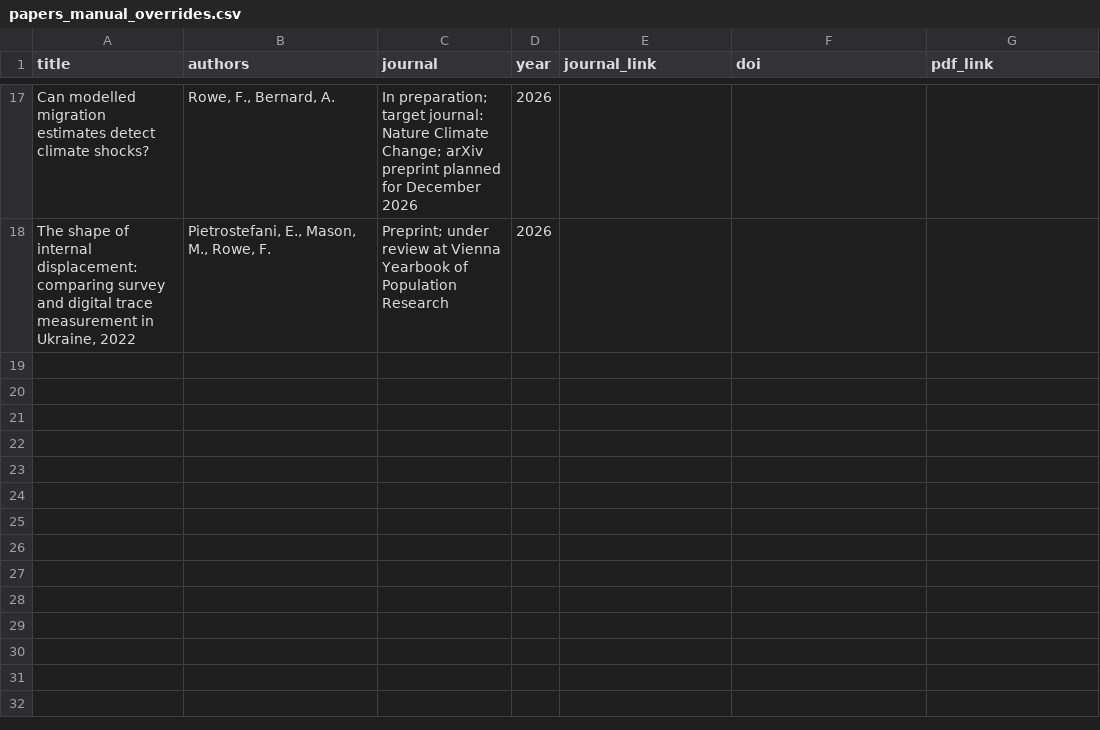
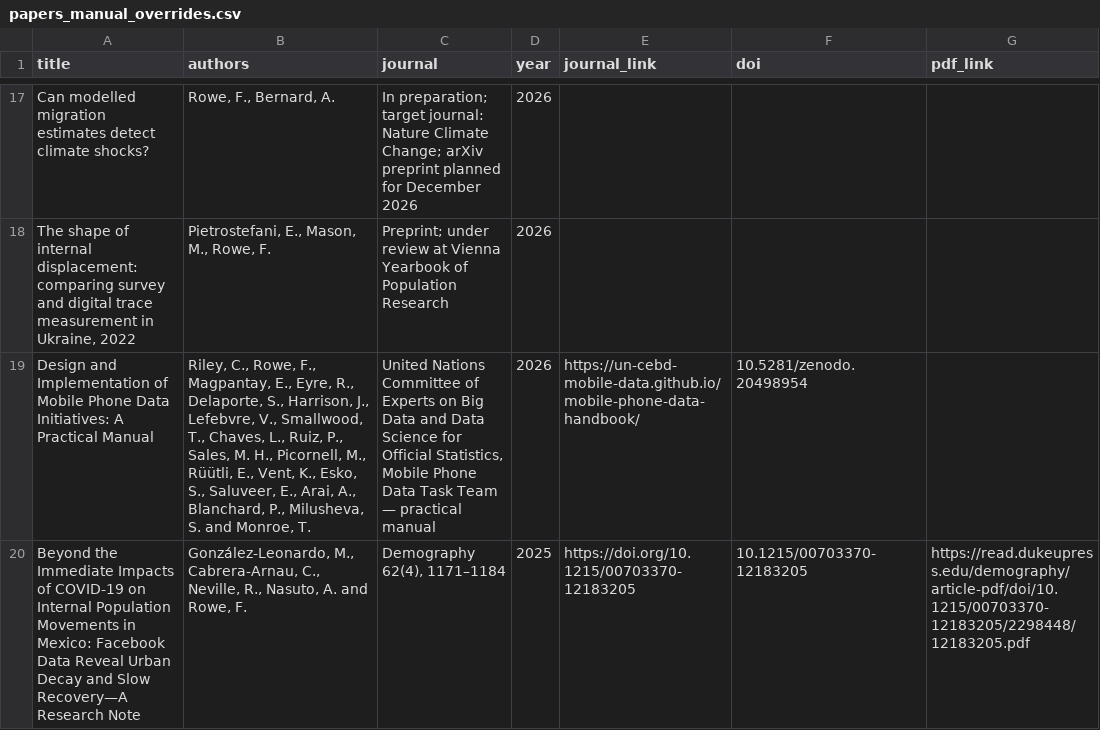
Before and after one commit to fcorowe/franciscorowe, a CSV file: data/papers_manual_overrides.csv, drawn as a sheet; only a part is shown, gaps mark what is left out.

Commit message:
Add UN mobile data handbook and harmonise CV publications

```diff
--- a/data/papers_manual_overrides.csv
+++ b/data/papers_manual_overrides.csv
@@ -18 +18,3 @@ Can modelled migration estimates detect climate shocks?,"Rowe, F., Bernard, A.",
 "The shape of internal displacement: comparing survey and digital trace measurement in Ukraine, 2022","Pietrostefani, E., Mason, M., Rowe, F.",Preprint; under review at Vienna Yearbook of Population Research,2026,,,
+Design and Implementation of Mobile Phone Data Initiatives: A Practical Manual,"Riley, C., Rowe, F., Magpantay, E., Eyre, R., Delaporte, S., Harrison, J., Lefebvre, V., Smallwood, T., Chaves, L., Ruiz, P., Sales, M. H., Picornell, M., Rüütli, E., Vent, K., Esko, S., Saluveer, E., Arai, A., Blanchard, P., Milusheva, S. and Monroe, T.","United Nations Committee of Experts on Big Data and Data Science for Official Statistics, Mobile Phone Data Task Team — practical manual",2026,https://un-cebd-mobile-data.github.io/mobile-phone-data-handbook/,10.5281/zenodo.20498954,
+Beyond the Immediate Impacts of COVID-19 on Internal Population Movements in Mexico: Facebook Data Reveal Urban Decay and Slow Recovery—A Research Note,"González-Leonardo, M., Cabrera-Arnau, C., Neville, R., Nasuto, A. and Rowe, F.","Demography 62(4), 1171–1184",2025,https://doi.org/10.1215/00703370-12183205,10.1215/00703370-12183205,https://read.dukeupress.edu/demography/article-pdf/doi/10.1215/00703370-12183205/2298448/12183205.pdf
```
Also changed, not shown: data/papers_master.csv, 4 other files.
